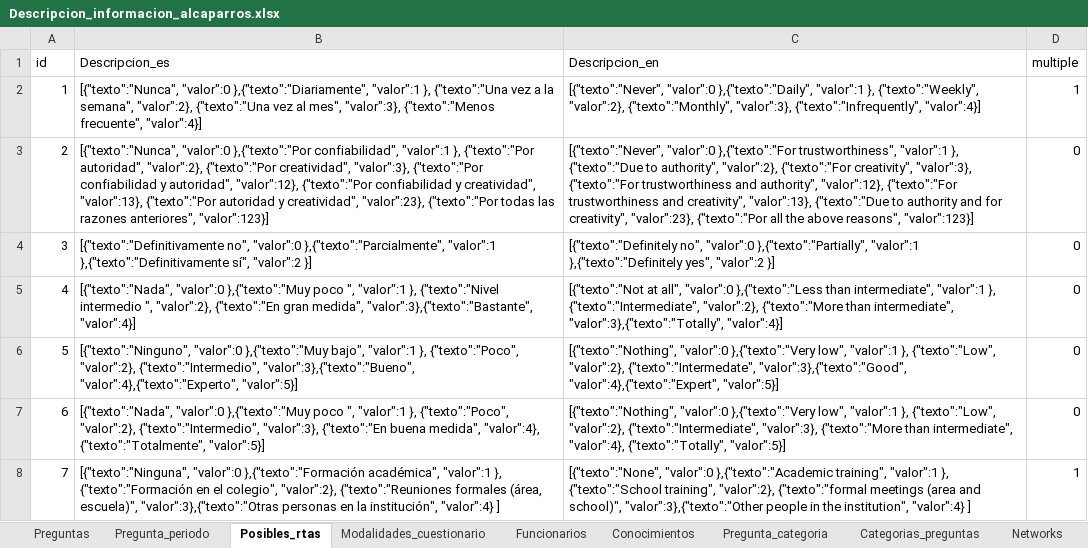
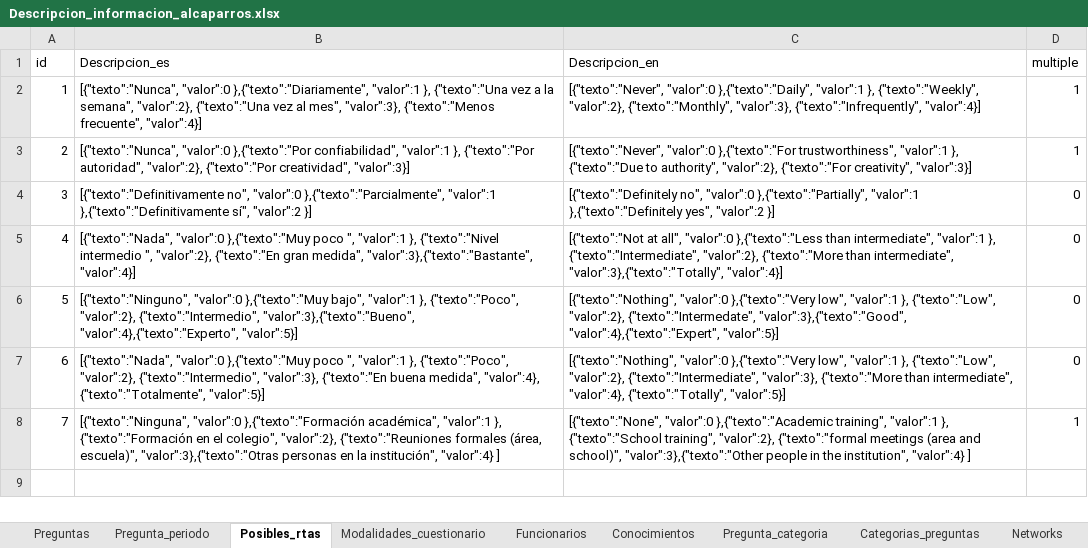
Before and after one commit to FNACUser/Forms-vue, an Excel workbook: backend/data/Descripcion_informacion_alcaparros.xlsx, sheet Posibles_rtas, drawn as a sheet; values as stored, in another font and other column widths than the file's, no borders; the diff names each change by its address in the sheet, - before the commit and + after, or states it on an @@ line.

```diff
--- a/backend/data/Descripcion_informacion_alcaparros.xlsx (sheet Posibles_rtas)
+++ b/backend/data/Descripcion_informacion_alcaparros.xlsx (sheet Posibles_rtas)
-B3 (Descripcion_es): …{"texto":"Por creatividad", "valor":3}, {"texto":"Por confiabilidad y autoridad", "valor":12}, {"texto":"Por confiabilidad y creatividad", "valor":13}, {"texto":"Por autoridad y creatividad", "valor":23}, {"texto":"Por todas las razones anteriores", "valor":123}]
+B3 (Descripcion_es): …{"texto":"Por creatividad", "valor":3}]
-C3 (Descripcion_en): …{"texto":"For creativity", "valor":3}, {"texto":"For trustworthiness and authority", "valor":12}, {"texto":"For trustworthiness and creativity", "valor":13}, {"texto":"Due to authority and for creativity", "valor":23}, {"texto":"Por all the above reasons", "valor":123}]
+C3 (Descripcion_en): …{"texto":"For creativity", "valor":3}]
-D3 (multiple): 0
+D3 (multiple): 1
```
Also changed, not shown: backend/data/alcaparrosCVF_preguntas.xlsx, 8 other files.
